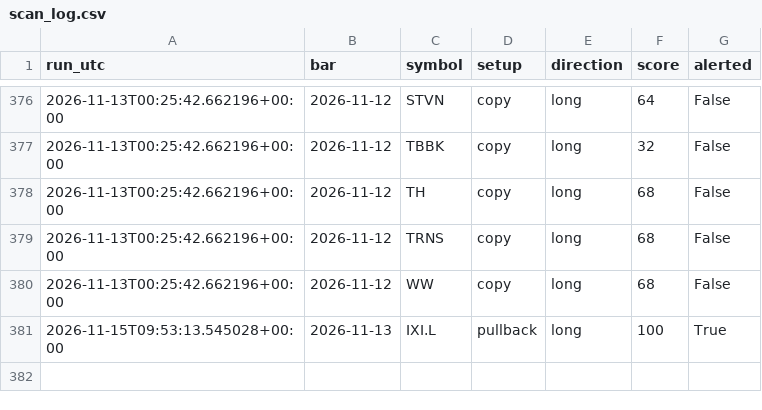
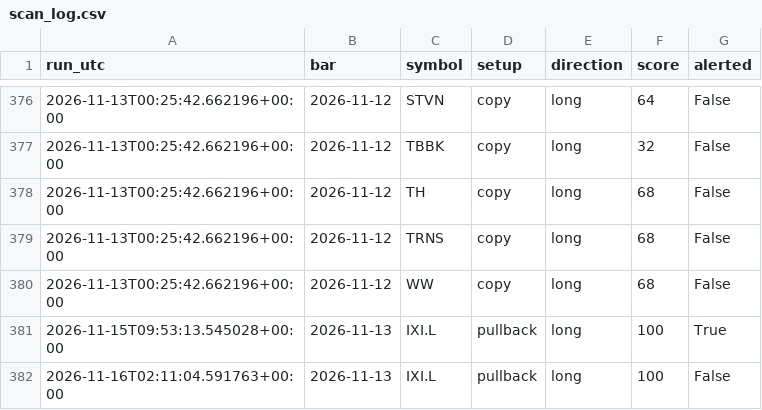
Before and after one commit to whitecraig860-commits/trading-bot, a CSV file: state/scan_log.csv, drawn as a sheet; only a part is shown, gaps mark what is left out.

Commit message:
Bot state 2026-11-16

```diff
--- a/state/scan_log.csv
+++ b/state/scan_log.csv
@@ -381 +381,2 @@ run_utc,bar,symbol,setup,direction,score,alerted
 2026-11-15T09:53:13.545028+00:00,2026-11-13,IXI.L,pullback,long,100,True
+2026-11-16T02:11:04.591763+00:00,2026-11-13,IXI.L,pullback,long,100,False
```
Also changed, not shown: 1 other file.
